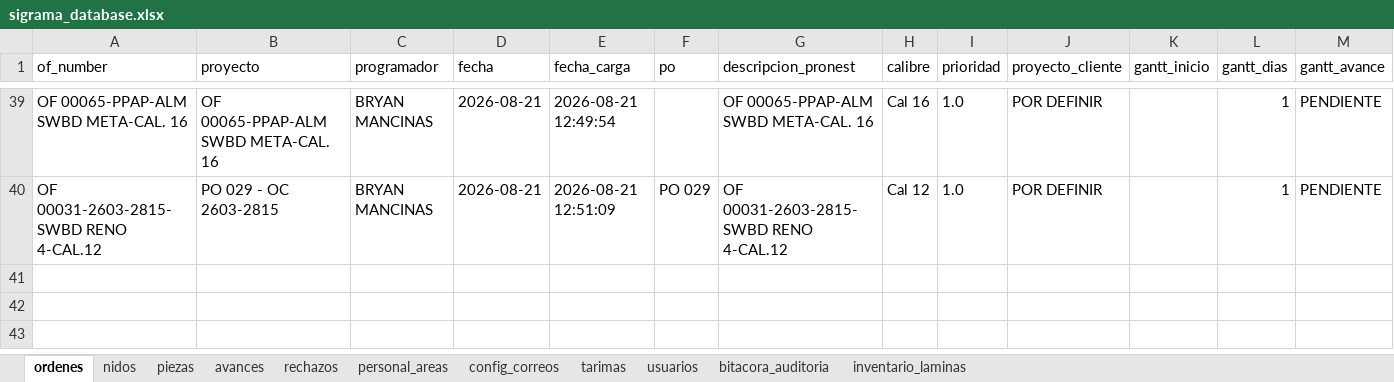
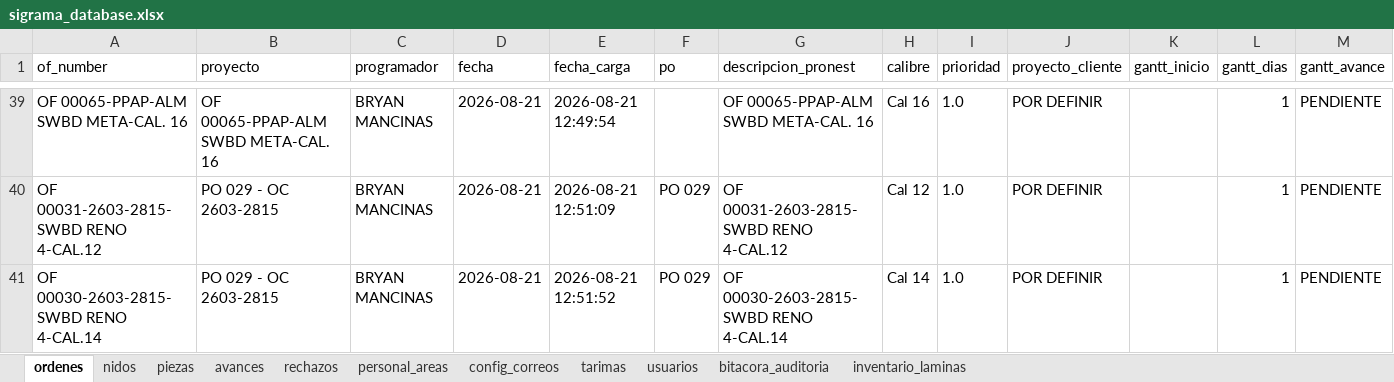
Before and after one commit to jesusalbertomoraleslopez-byte/control-corte-doblez, an Excel workbook: sigrama_database.xlsx, sheet ordenes, drawn as a sheet; only a part is shown, gaps mark what is left out; values as stored, in another font and other column widths than the file's, no borders; rows hold the shown columns only; the diff names each change by its address in the sheet, - before the commit and + after, or states it on an @@ line.

Commit message:
Sync DB Excel 2026-08-21 12:51:55

```diff
--- a/sigrama_database.xlsx (sheet ordenes)
+++ b/sigrama_database.xlsx (sheet ordenes)
+row 41: OF 00030-2603-2815-SWBD RENO 4-CAL.14 | PO 029 - OC 2603-2815 | BRYAN MANCINAS | 2026-08-21 | 2026-08-21 12:51:52 | PO 029 | OF 00030-2603-2815-SWBD RENO 4-CAL.14 | Cal 14 | 1.0 | POR DEFINIR |  | 1 | PENDIENTE
```
Also changed, not shown: sheet piezas, sheet nidos.
